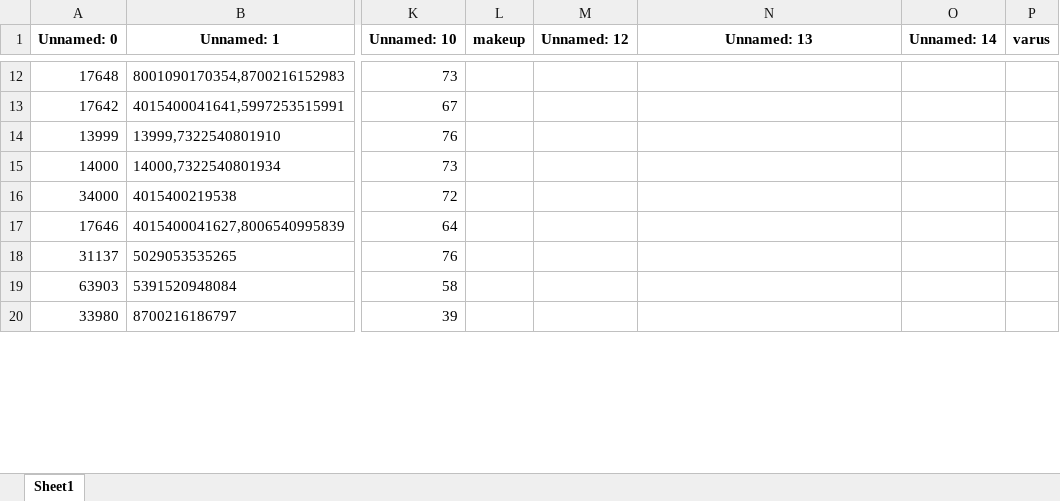
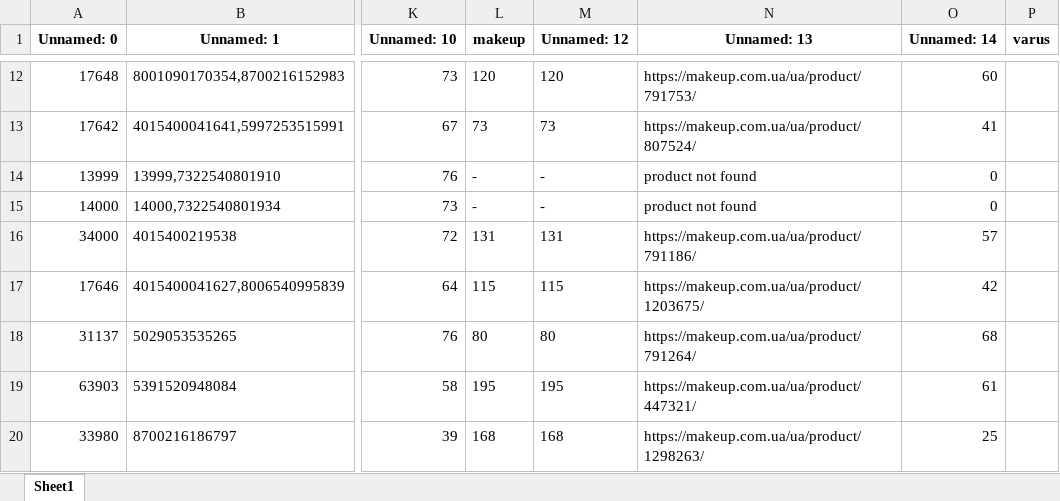
Before and after one commit to mmmurka/kurwa-bober, an Excel workbook: prod.xlsx, sheet Sheet1, drawn as a sheet; only a part is shown, gaps mark what is left out; values as stored, in another font and other column widths than the file's, no borders; the diff covers the shown part only; the diff names each change by its address in the sheet, - before the commit and + after, or states it on an @@ line.

```diff
--- a/prod.xlsx (sheet Sheet1)
+++ b/prod.xlsx (sheet Sheet1)
-L12 (makeup): (empty)
+L12 (makeup): 120
-M12 (Unnamed: 12): (empty)
+M12 (Unnamed: 12): 120
-N12 (Unnamed: 13): (empty)
+N12 (Unnamed: 13): https://makeup.com.ua/ua/product/791753/
-O12 (Unnamed: 14): (empty)
+O12 (Unnamed: 14): 60
-L13 (makeup): (empty)
+L13 (makeup): 73
-M13 (Unnamed: 12): (empty)
+M13 (Unnamed: 12): 73
-N13 (Unnamed: 13): (empty)
+N13 (Unnamed: 13): https://makeup.com.ua/ua/product/807524/
-O13 (Unnamed: 14): (empty)
+O13 (Unnamed: 14): 41
-L14:L15 (makeup): (empty)
+L14:L15 (makeup): -
-M14:M15 (Unnamed: 12): (empty)
+M14:M15 (Unnamed: 12): -
-N14:N15 (Unnamed: 13): (empty)
+N14:N15 (Unnamed: 13): product not found
-O14:O15 (Unnamed: 14): (empty)
+O14:O15 (Unnamed: 14): 0
-L16 (makeup): (empty)
+L16 (makeup): 131
-M16 (Unnamed: 12): (empty)
+M16 (Unnamed: 12): 131
-N16 (Unnamed: 13): (empty)
+N16 (Unnamed: 13): https://makeup.com.ua/ua/product/791186/
-O16 (Unnamed: 14): (empty)
+O16 (Unnamed: 14): 57
-L17 (makeup): (empty)
+L17 (makeup): 115
-M17 (Unnamed: 12): (empty)
+M17 (Unnamed: 12): 115
-N17 (Unnamed: 13): (empty)
+N17 (Unnamed: 13): https://makeup.com.ua/ua/product/1203675/
-O17 (Unnamed: 14): (empty)
+O17 (Unnamed: 14): 42
-L18 (makeup): (empty)
+L18 (makeup): 80
-M18 (Unnamed: 12): (empty)
+M18 (Unnamed: 12): 80
-N18 (Unnamed: 13): (empty)
+N18 (Unnamed: 13): https://makeup.com.ua/ua/product/791264/
-O18 (Unnamed: 14): (empty)
+O18 (Unnamed: 14): 68
-L19 (makeup): (empty)
+L19 (makeup): 195
-M19 (Unnamed: 12): (empty)
+M19 (Unnamed: 12): 195
-N19 (Unnamed: 13): (empty)
+N19 (Unnamed: 13): https://makeup.com.ua/ua/product/447321/
-O19 (Unnamed: 14): (empty)
+O19 (Unnamed: 14): 61
-L20 (makeup): (empty)
+L20 (makeup): 168
-M20 (Unnamed: 12): (empty)
+M20 (Unnamed: 12): 168
-N20 (Unnamed: 13): (empty)
+N20 (Unnamed: 13): https://makeup.com.ua/ua/product/1298263/
-O20 (Unnamed: 14): (empty)
+O20 (Unnamed: 14): 25
```
Also changed, not shown: 788 edited cells elsewhere in this sheet, hh.xlsx, 7 other files.
